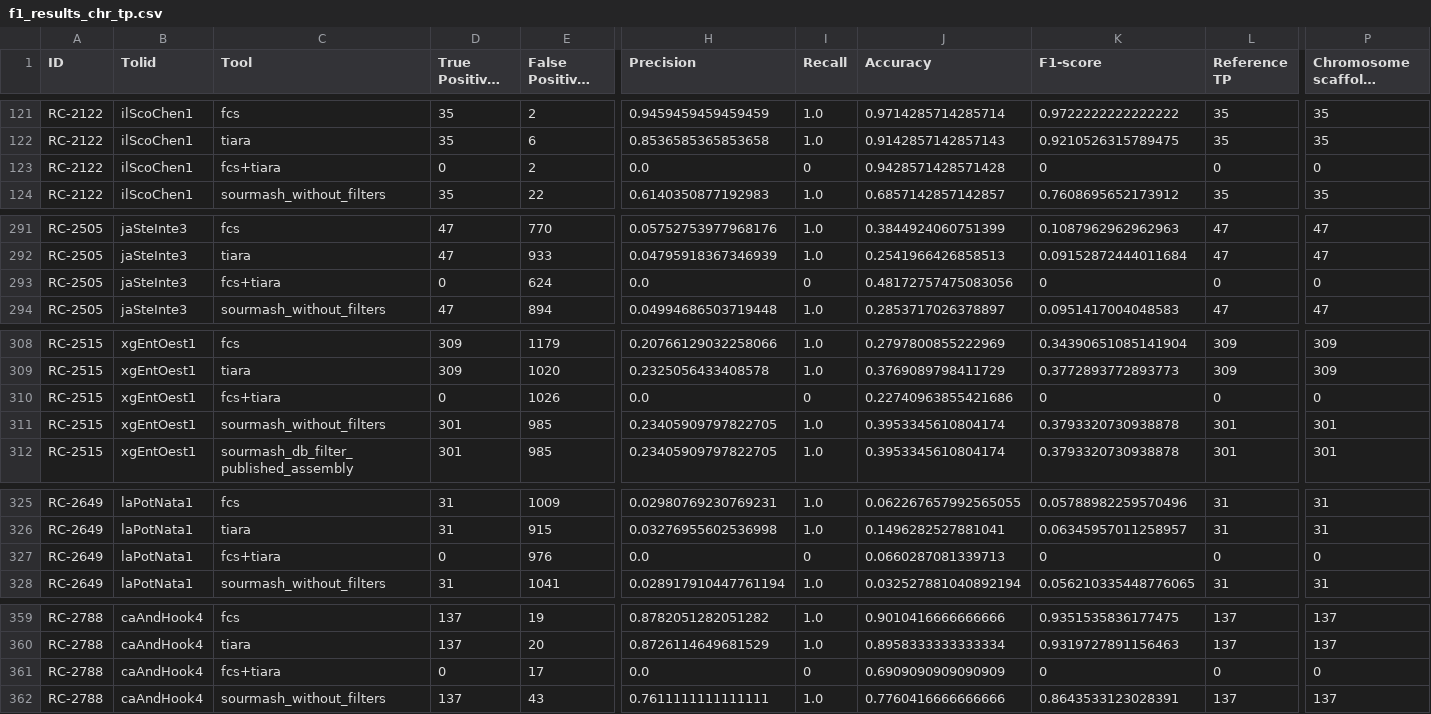
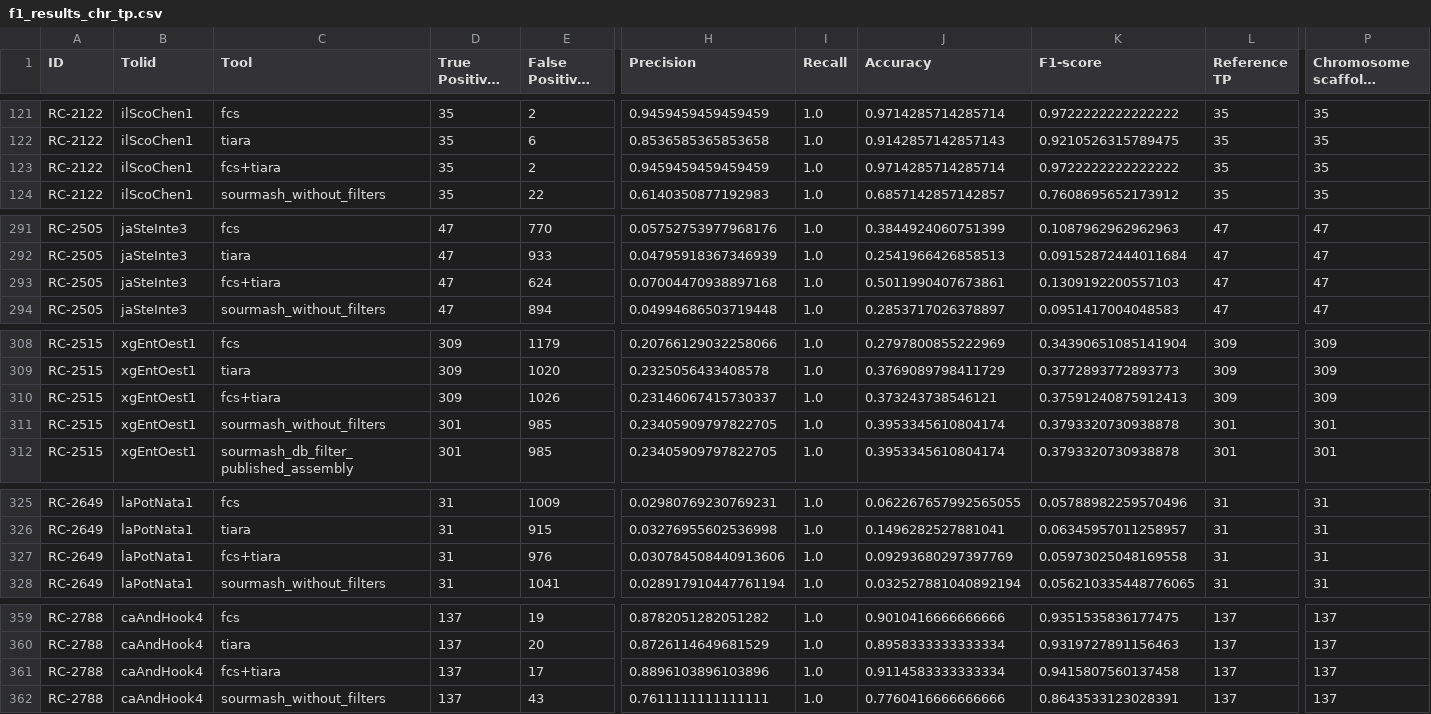
Before and after one commit to zilov/copilot_playground, a CSV file: f1_score_dashboard/public/f1_results_chr_tp.csv, drawn as a sheet; only a part is shown, gaps mark what is left out; long unchanged cells end in …; the diff covers the shown part only; the diff names each change by its address in the sheet, - before the commit and + after, or states it on an @@ line.

```diff
--- a/f1_score_dashboard/public/f1_results_chr_tp.csv
+++ b/f1_score_dashboard/public/f1_results_chr_tp.csv
-D123 (True Positives (TP)): 0
+D123 (True Positives (TP)): 35
-H123 (Precision): 0.0
+H123 (Precision): 0.9459459459459459
-I123 (Recall): 0
+I123 (Recall): 1.0
-J123 (Accuracy): 0.9428571428571428
+J123 (Accuracy): 0.9714285714285714
-K123 (F1-score): 0
+K123 (F1-score): 0.9722222222222222
-L123 (Reference TP): 0
+L123 (Reference TP): 35
-P123 (Chromosome scaffolds classified): 0
+P123 (Chromosome scaffolds classified): 35
-D293 (True Positives (TP)): 0
+D293 (True Positives (TP)): 47
-H293 (Precision): 0.0
+H293 (Precision): 0.07004470938897168
-I293 (Recall): 0
+I293 (Recall): 1.0
-J293 (Accuracy): 0.48172757475083056
+J293 (Accuracy): 0.5011990407673861
-K293 (F1-score): 0
+K293 (F1-score): 0.1309192200557103
-L293 (Reference TP): 0
+L293 (Reference TP): 47
-P293 (Chromosome scaffolds classified): 0
+P293 (Chromosome scaffolds classified): 47
-D310 (True Positives (TP)): 0
+D310 (True Positives (TP)): 309
-H310 (Precision): 0.0
+H310 (Precision): 0.23146067415730337
-I310 (Recall): 0
+I310 (Recall): 1.0
-J310 (Accuracy): 0.22740963855421686
+J310 (Accuracy): 0.373243738546121
-K310 (F1-score): 0
+K310 (F1-score): 0.37591240875912413
-L310 (Reference TP): 0
+L310 (Reference TP): 309
-P310 (Chromosome scaffolds classified): 0
+P310 (Chromosome scaffolds classified): 309
-D327 (True Positives (TP)): 0
+D327 (True Positives (TP)): 31
-H327 (Precision): 0.0
+H327 (Precision): 0.030784508440913606
-I327 (Recall): 0
+I327 (Recall): 1.0
-J327 (Accuracy): 0.0660287081339713
+J327 (Accuracy): 0.09293680297397769
-K327 (F1-score): 0
+K327 (F1-score): 0.05973025048169558
-L327 (Reference TP): 0
+L327 (Reference TP): 31
-P327 (Chromosome scaffolds classified): 0
+P327 (Chromosome scaffolds classified): 31
-D361 (True Positives (TP)): 0
+D361 (True Positives (TP)): 137
-H361 (Precision): 0.0
+H361 (Precision): 0.8896103896103896
-I361 (Recall): 0
+I361 (Recall): 1.0
-J361 (Accuracy): 0.6909090909090909
+J361 (Accuracy): 0.9114583333333334
-K361 (F1-score): 0
+K361 (F1-score): 0.9415807560137458
-L361 (Reference TP): 0
+L361 (Reference TP): 137
-P361 (Chromosome scaffolds classified): 0
+P361 (Chromosome scaffolds classified): 137
```
Also changed, not shown: 127 edited cells elsewhere in this file, f1_score_dashboard/public/f1_results.csv, 4 other files.
